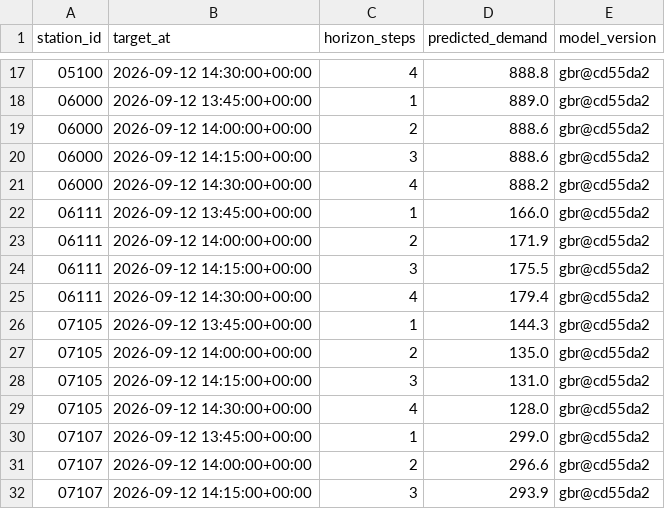
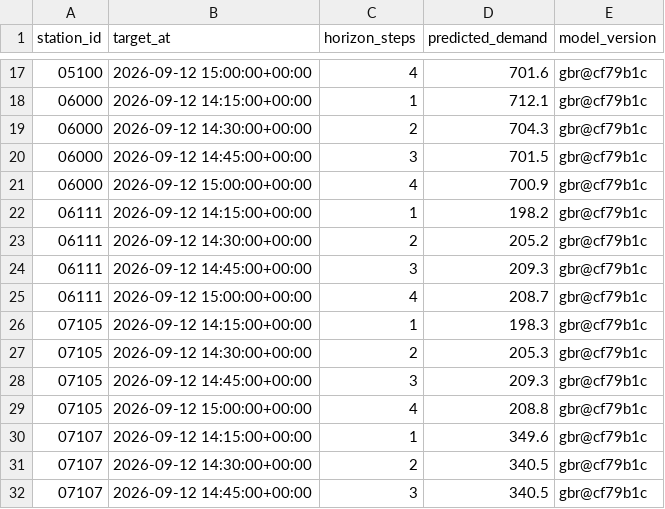
Before and after one commit to davidbrinez30/proyecto-visualizacion-2-mi-pulso-transmi, a CSV file: artifacts/predictions_latest.csv, drawn as a sheet; only a part is shown, gaps mark what is left out; the diff covers the shown part only.

```diff
--- a/artifacts/predictions_latest.csv
+++ b/artifacts/predictions_latest.csv
@@ -17,16 +17,16 @@ station_id,target_at,horizon_steps,predicted_demand,model_version
-05100,2026-09-12 14:30:00+00:00,4,888.8,gbr@cd55da2
-06000,2026-09-12 13:45:00+00:00,1,889.0,gbr@cd55da2
-06000,2026-09-12 14:00:00+00:00,2,888.6,gbr@cd55da2
-06000,2026-09-12 14:15:00+00:00,3,888.6,gbr@cd55da2
-06000,2026-09-12 14:30:00+00:00,4,888.2,gbr@cd55da2
-06111,2026-09-12 13:45:00+00:00,1,166.0,gbr@cd55da2
-06111,2026-09-12 14:00:00+00:00,2,171.9,gbr@cd55da2
-06111,2026-09-12 14:15:00+00:00,3,175.5,gbr@cd55da2
-06111,2026-09-12 14:30:00+00:00,4,179.4,gbr@cd55da2
-07105,2026-09-12 13:45:00+00:00,1,144.3,gbr@cd55da2
-07105,2026-09-12 14:00:00+00:00,2,135.0,gbr@cd55da2
-07105,2026-09-12 14:15:00+00:00,3,131.0,gbr@cd55da2
-07105,2026-09-12 14:30:00+00:00,4,128.0,gbr@cd55da2
-07107,2026-09-12 13:45:00+00:00,1,299.0,gbr@cd55da2
-07107,2026-09-12 14:00:00+00:00,2,296.6,gbr@cd55da2
-07107,2026-09-12 14:15:00+00:00,3,293.9,gbr@cd55da2
+05100,2026-09-12 15:00:00+00:00,4,701.6,gbr@cf79b1c
+06000,2026-09-12 14:15:00+00:00,1,712.1,gbr@cf79b1c
+06000,2026-09-12 14:30:00+00:00,2,704.3,gbr@cf79b1c
+06000,2026-09-12 14:45:00+00:00,3,701.5,gbr@cf79b1c
+06000,2026-09-12 15:00:00+00:00,4,700.9,gbr@cf79b1c
+06111,2026-09-12 14:15:00+00:00,1,198.2,gbr@cf79b1c
+06111,2026-09-12 14:30:00+00:00,2,205.2,gbr@cf79b1c
+06111,2026-09-12 14:45:00+00:00,3,209.3,gbr@cf79b1c
+06111,2026-09-12 15:00:00+00:00,4,208.7,gbr@cf79b1c
+07105,2026-09-12 14:15:00+00:00,1,198.3,gbr@cf79b1c
+07105,2026-09-12 14:30:00+00:00,2,205.3,gbr@cf79b1c
+07105,2026-09-12 14:45:00+00:00,3,209.3,gbr@cf79b1c
+07105,2026-09-12 15:00:00+00:00,4,208.8,gbr@cf79b1c
+07107,2026-09-12 14:15:00+00:00,1,349.6,gbr@cf79b1c
+07107,2026-09-12 14:30:00+00:00,2,340.5,gbr@cf79b1c
+07107,2026-09-12 14:45:00+00:00,3,340.5,gbr@cf79b1c
```
Also changed, not shown: 96 edited cells elsewhere in this file, 6 other files.
